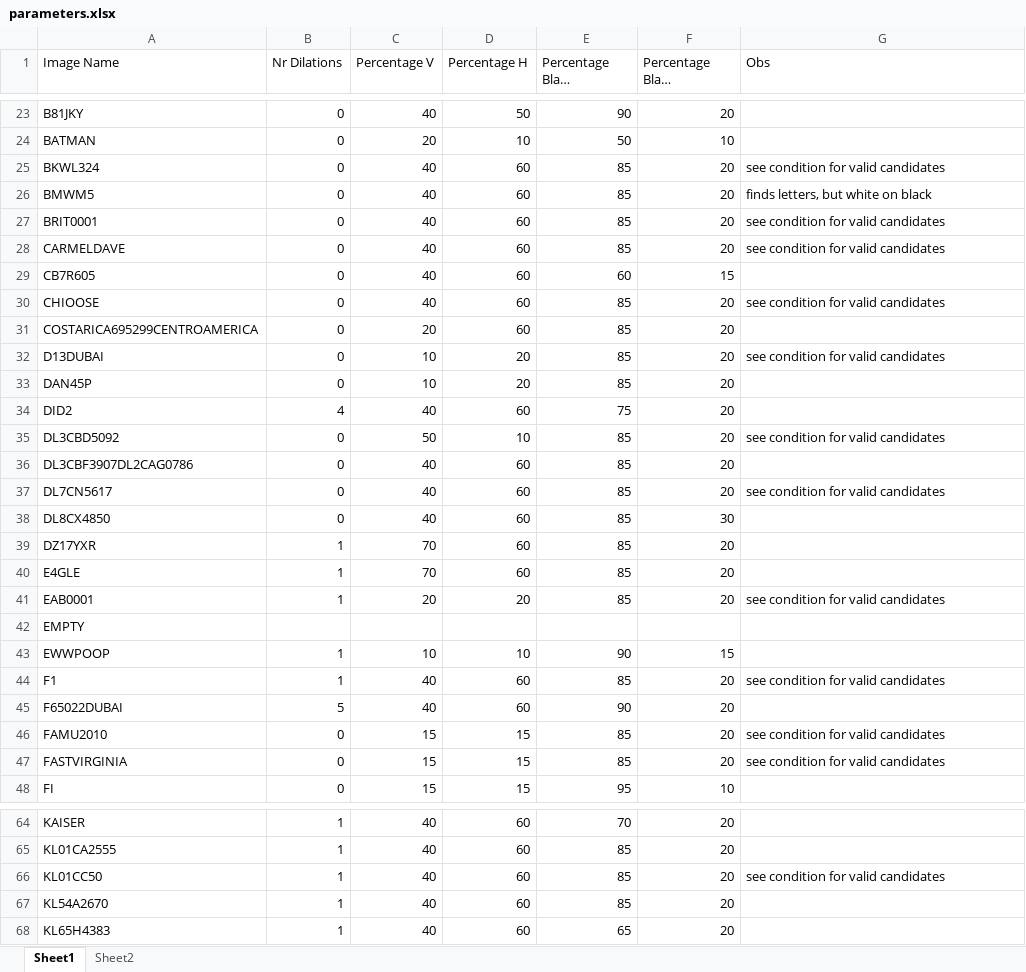
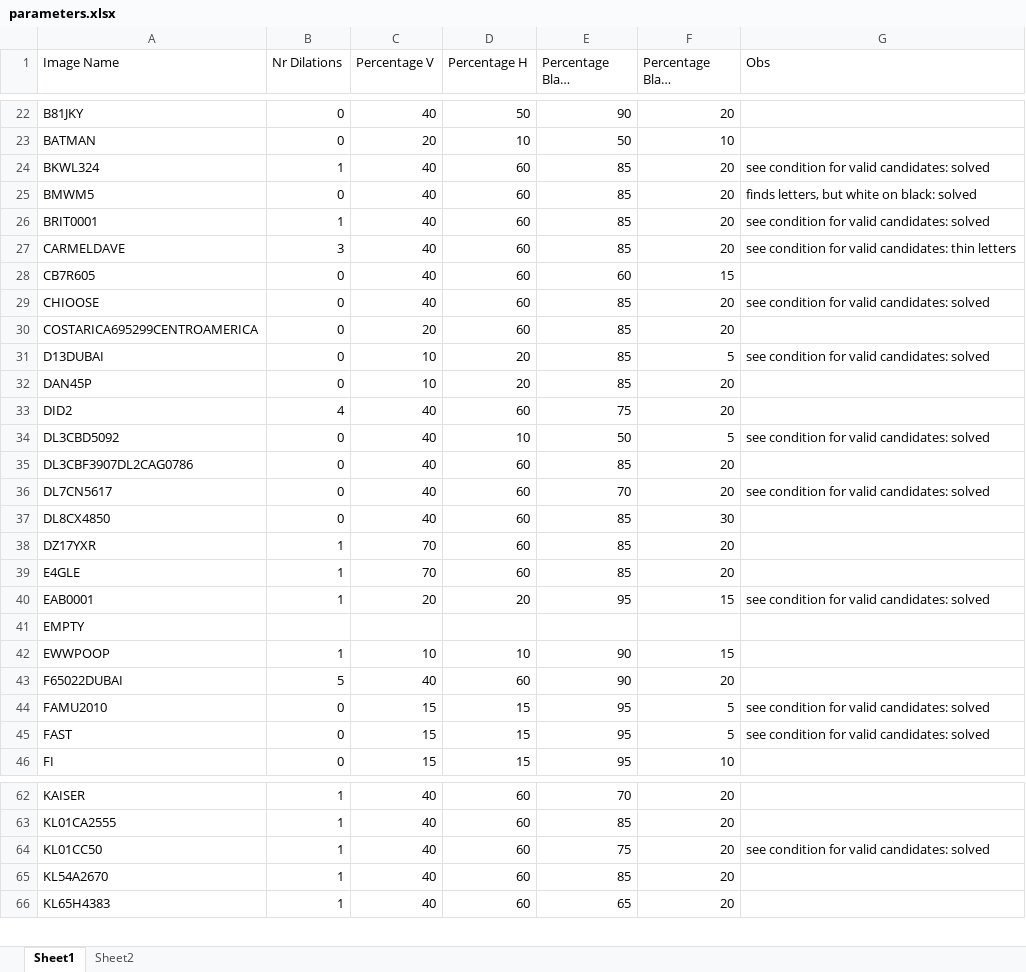
Before and after one commit to IuliaCipleu/Car_Plate_Detector_With_OCR, an Excel workbook: parameters.xlsx, sheet Sheet1, drawn as a sheet; only a part is shown, gaps mark what is left out; long unchanged cells end in …; values as stored, in another font and other column widths than the file's, no borders; removed rows and columns are numbered as before the commit, all else as after; the diff covers the shown part only; the diff names each change by its address in the sheet, - before the commit and + after, or states it on an @@ line.

Commit message:
added candidate in TestImageInfo

```diff
--- a/parameters.xlsx (sheet Sheet1)
+++ b/parameters.xlsx (sheet Sheet1)
-B24 (Nr Dilations): 0
+B24 (Nr Dilations): 1
-G24 (Obs): see condition for valid candidates
+G24 (Obs): see condition for valid candidates: solved
-G25 (Obs): finds letters, but white on black
+G25 (Obs): finds letters, but white on black: solved
-B26 (Nr Dilations): 0
+B26 (Nr Dilations): 1
-G26 (Obs): see condition for valid candidates
+G26 (Obs): see condition for valid candidates: solved
-B27 (Nr Dilations): 0
+B27 (Nr Dilations): 3
-G27 (Obs): see condition for valid candidates
+G27 (Obs): see condition for valid candidates: thin letters
-G29 (Obs): see condition for valid candidates
+G29 (Obs): see condition for valid candidates: solved
-F31 (Percentage Black Characters): 20
+F31 (Percentage Black Characters): 5
-G31 (Obs): see condition for valid candidates
+G31 (Obs): see condition for valid candidates: solved
-C34 (Percentage V): 50
+C34 (Percentage V): 40
-E34 (Percentage Black Projection): 85
+E34 (Percentage Black Projection): 50
-F34 (Percentage Black Characters): 20
+F34 (Percentage Black Characters): 5
-G34 (Obs): see condition for valid candidates
+G34 (Obs): see condition for valid candidates: solved
-E36 (Percentage Black Projection): 85
+E36 (Percentage Black Projection): 70
-G36 (Obs): see condition for valid candidates
+G36 (Obs): see condition for valid candidates: solved
-E40 (Percentage Black Projection): 85
+E40 (Percentage Black Projection): 95
-F40 (Percentage Black Characters): 20
+F40 (Percentage Black Characters): 15
-G40 (Obs): see condition for valid candidates
+G40 (Obs): see condition for valid candidates: solved
-row 44: F1 | 1 | 40 | 60 | 85 | 20 | see condition for valid candidates
-E44:E45 (Percentage Black Projection): 85
+E44:E45 (Percentage Black Projection): 95
-F44:F45 (Percentage Black Characters): 20
+F44:F45 (Percentage Black Characters): 5
-G44:G45 (Obs): see condition for valid candidates
+G44:G45 (Obs): see condition for valid candidates: solved
-A45 (Image Name): FASTVIRGINIA
+A45 (Image Name): FAST
-E64 (Percentage Black Projection): 85
+E64 (Percentage Black Projection): 75
-G64 (Obs): see condition for valid candidates
+G64 (Obs): see condition for valid candidates: solved
```
Also changed, not shown: 6 added rows, 4 removed rows and 63 edited cells elsewhere in this sheet, sheet Sheet2, 1 other file.
